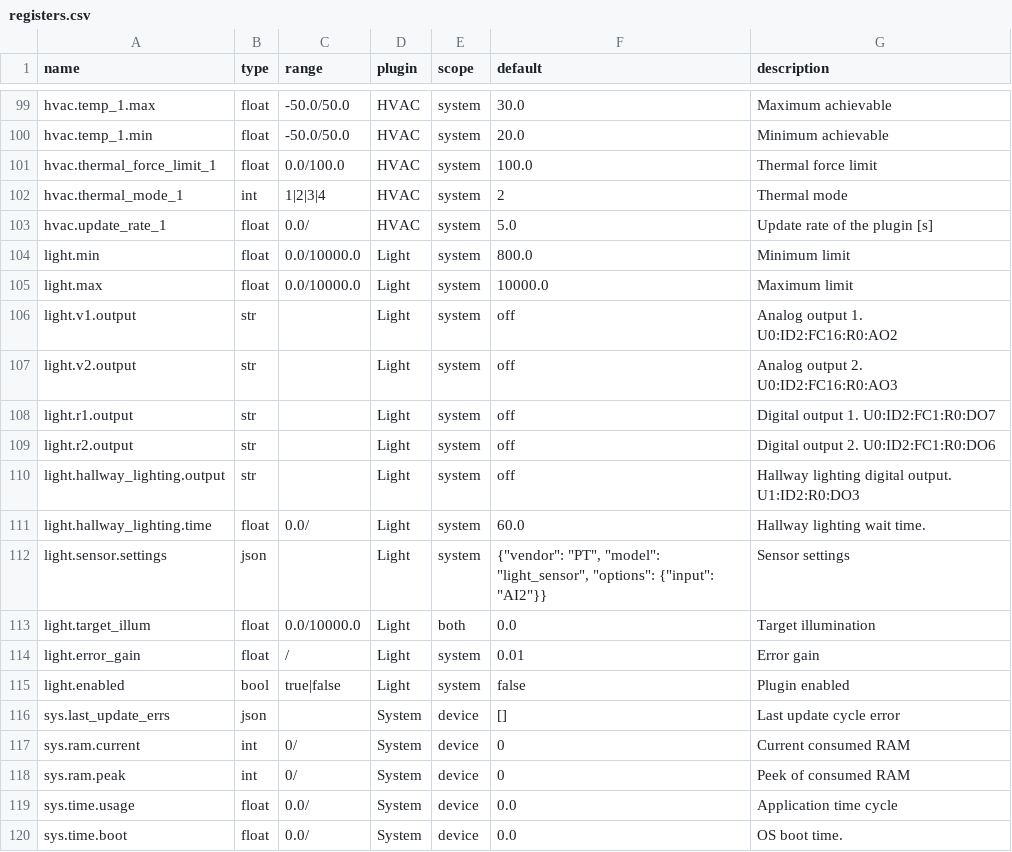
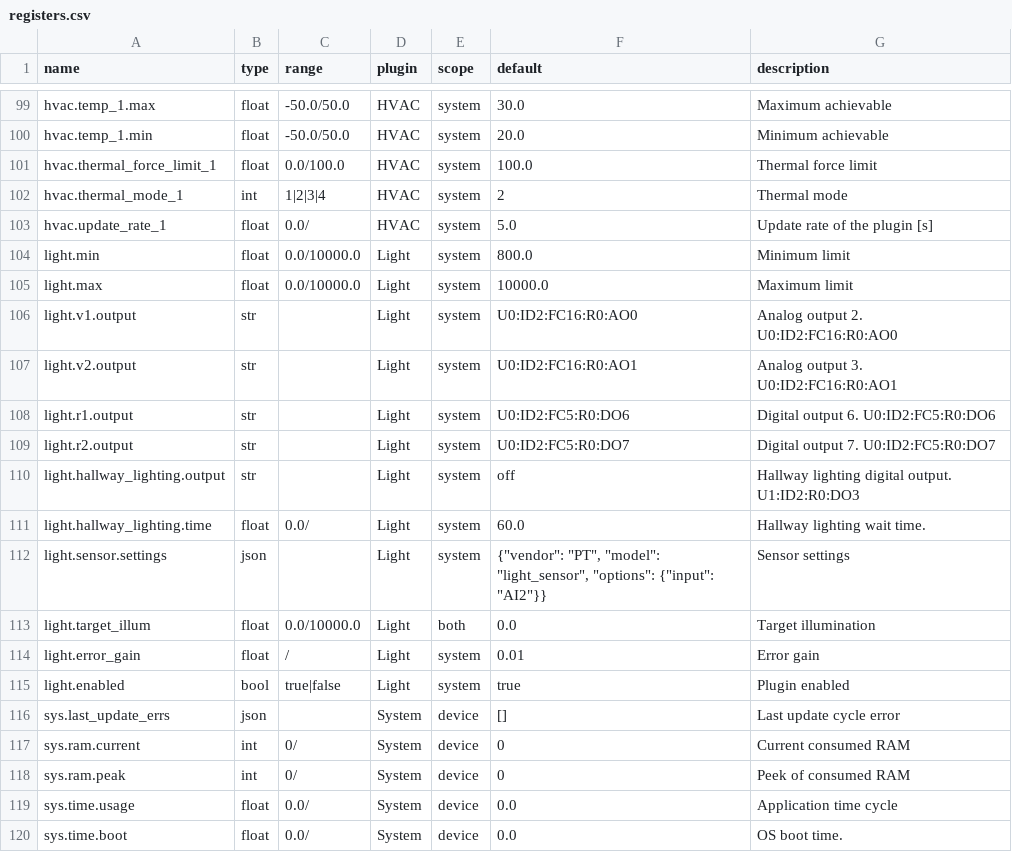
Before and after one commit to bgerp/ztm, a CSV file: registers.csv, drawn as a sheet; only a part is shown, gaps mark what is left out.

Commit message:
Update operationsl values

```diff
--- a/registers.csv
+++ b/registers.csv
@@ -105,6 +105,6 @@
 "light.max","float","0.0/10000.0","Light","system",10000.0,"Maximum limit"
-"light.v1.output","str","","Light","system","off","Analog output 1. U0:ID2:FC16:R0:AO2"
-"light.v2.output","str","","Light","system","off","Analog output 2. U0:ID2:FC16:R0:AO3"
-"light.r1.output","str","","Light","system","off","Digital output 1. U0:ID2:FC1:R0:DO7"
-"light.r2.output","str","","Light","system","off","Digital output 2. U0:ID2:FC1:R0:DO6"
+"light.v1.output","str","","Light","system","U0:ID2:FC16:R0:AO0","Analog output 2. U0:ID2:FC16:R0:AO0"
+"light.v2.output","str","","Light","system","U0:ID2:FC16:R0:AO1","Analog output 3. U0:ID2:FC16:R0:AO1"
+"light.r1.output","str","","Light","system","U0:ID2:FC5:R0:DO6","Digital output 6. U0:ID2:FC5:R0:DO6"
+"light.r2.output","str","","Light","system","U0:ID2:FC5:R0:DO7","Digital output 7. U0:ID2:FC5:R0:DO7"
 "light.hallway_lighting.output","str","","Light","system","off","Hallway lighting digital output. U1:ID2:R0:DO3"
@@ -114,3 +114,3 @@
 "light.error_gain","float","/","Light","system",0.01,"Error gain"
-"light.enabled","bool","true|false","Light","system","false","Plugin enabled"
+"light.enabled","bool","true|false","Light","system","true","Plugin enabled"
 "sys.last_update_errs","json","","System","device","[]","Last update cycle error"
```
